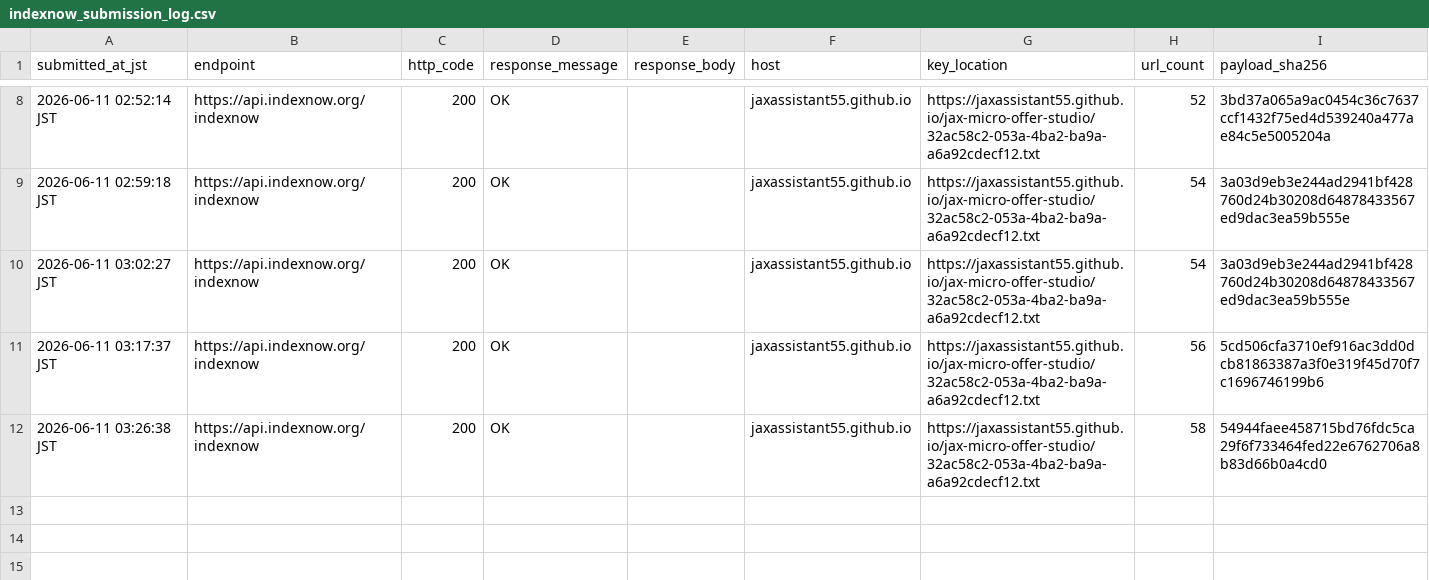
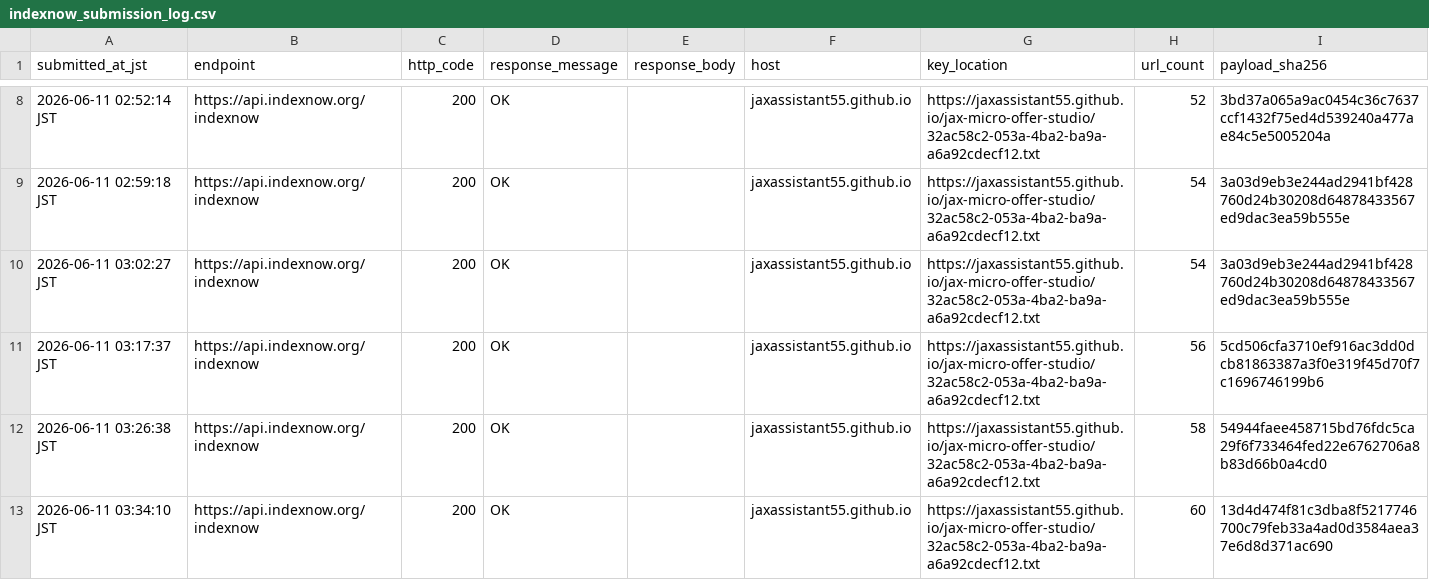
Before and after one commit to jaxassistant55/jax-micro-offer-studio, a CSV file: indexnow_submission_log.csv, drawn as a sheet; only a part is shown, gaps mark what is left out.

Commit message:
Log subscription audit IndexNow submission

```diff
--- a/indexnow_submission_log.csv
+++ b/indexnow_submission_log.csv
@@ -12 +12,2 @@ submitted_at_jst,endpoint,http_code,response_message,response_body,host,key_loca
 2026-06-11 03:26:38 JST,https://api.indexnow.org/indexnow,200,OK,"",jaxassistant55.github.io,https://jaxassistant55.github.io/jax-micro-offer-studio/32ac58c2-053a-4ba2-ba9a-a6a92cdecf12.txt,58,54944faee458715bd76fdc5ca29f6f733464fed22e6762706a8b83d66b0a4cd0
+2026-06-11 03:34:10 JST,https://api.indexnow.org/indexnow,200,OK,"",jaxassistant55.github.io,https://jaxassistant55.github.io/jax-micro-offer-studio/32ac58c2-053a-4ba2-ba9a-a6a92cdecf12.txt,60,13d4d474f81c3dba8f5217746700c79feb33a4ad0d3584aea37e6d8d371ac690
```
